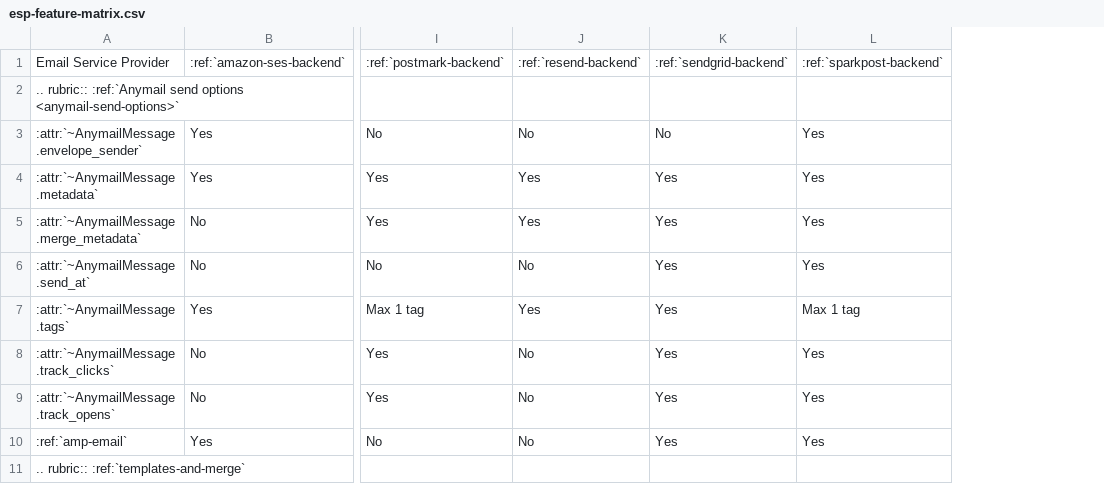
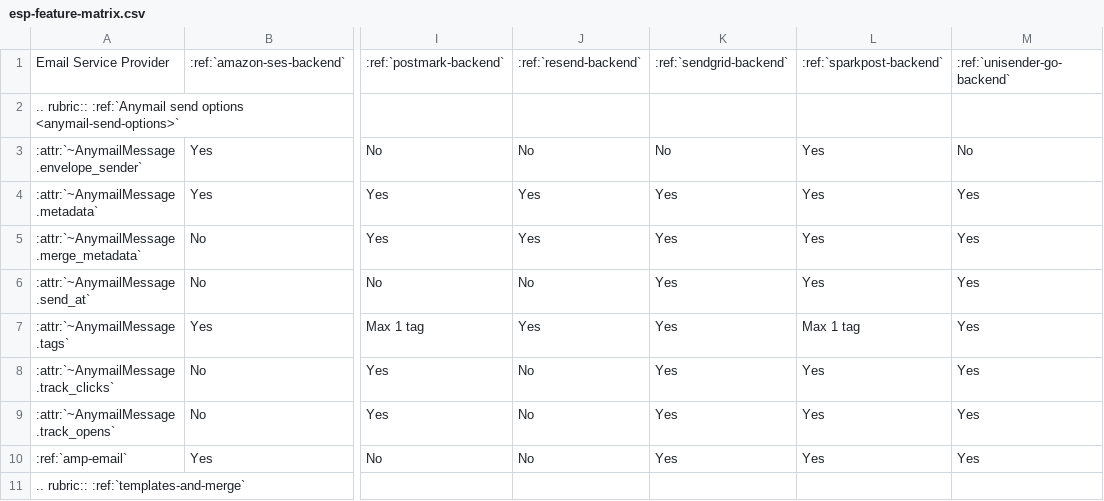
Before and after one commit to anymail/django-anymail, a CSV file: docs/esps/esp-feature-matrix.csv, drawn as a sheet; only a part is shown, gaps mark what is left out; the diff names each change by its address in the sheet, - before the commit and + after, or states it on an @@ line.

Commit message:
Update esp-feature-matrix in docs

```diff
--- a/docs/esps/esp-feature-matrix.csv
+++ b/docs/esps/esp-feature-matrix.csv
+column M, rows 1-10: :ref:`unisender-go-backend` |  | No | Yes | Yes | Yes | Yes | Yes | Yes | Yes
```
Also changed, not shown: 1 other file.
